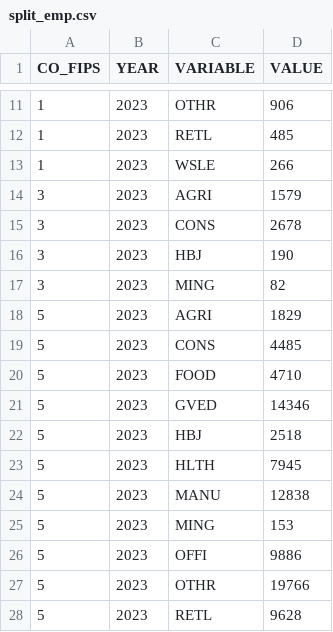
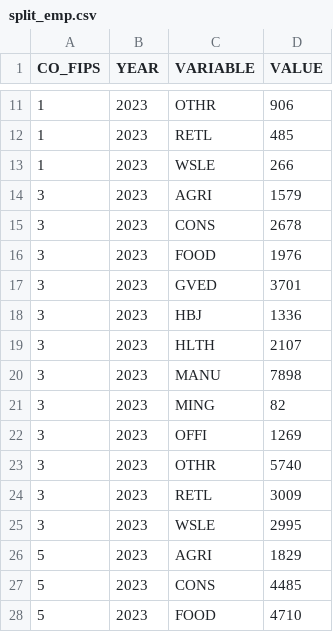
Before and after one commit to WFRCAnalytics/TDM-INP-Socioeconomic-Control-Totals, a CSV file: intermediate/split_emp.csv, drawn as a sheet; only a part is shown, gaps mark what is left out; the shorter side is filled out with more unchanged rows; the diff covers the shown part only.

```diff
--- a/intermediate/split_emp.csv
+++ b/intermediate/split_emp.csv
@@ -15,4 +15,12 @@ CO_FIPS,YEAR,VARIABLE,VALUE
 3,2023,CONS,2678
-3,2023,HBJ,190
+3,2023,FOOD,1976
+3,2023,GVED,3701
+3,2023,HBJ,1336
+3,2023,HLTH,2107
+3,2023,MANU,7898
 3,2023,MING,82
+3,2023,OFFI,1269
+3,2023,OTHR,5740
+3,2023,RETL,3009
+3,2023,WSLE,2995
 5,2023,AGRI,1829
```
Also changed, not shown: 20 added rows and 5 edited cells elsewhere in this file, results/ControlTotal_SE_AllCounties.csv, 2 other files.
